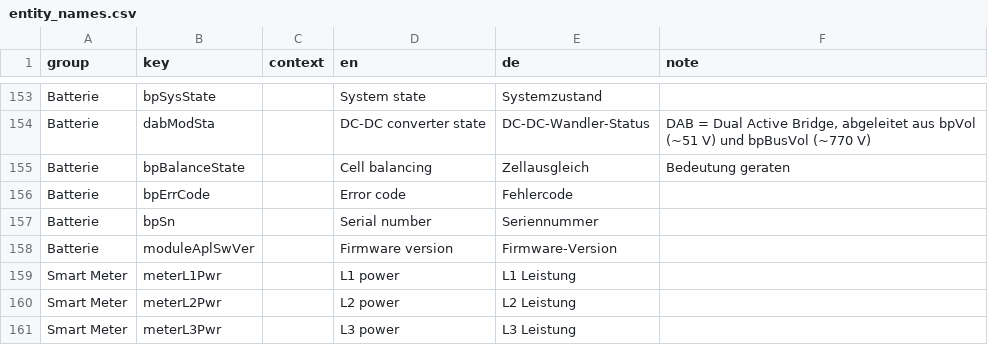
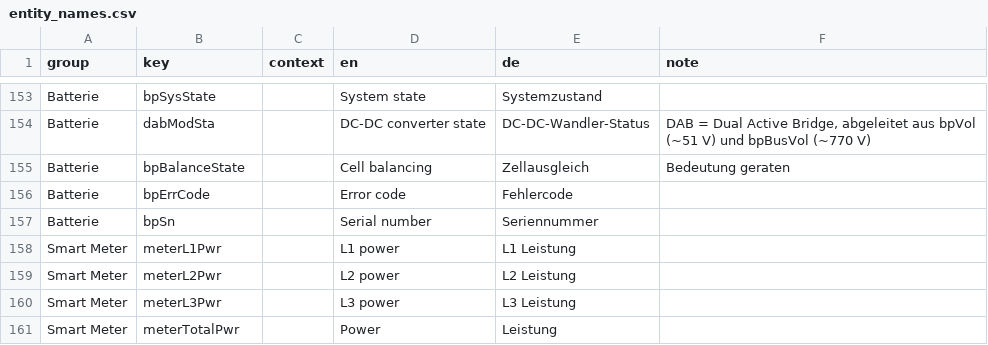
Before and after one commit to niltrip/powerocean, a CSV file: scripts/entity_names.csv, drawn as a sheet; only a part is shown, gaps mark what is left out; the shorter side is filled out with more unchanged rows; the diff names each change by its address in the sheet, - before the commit and + after, or states it on an @@ line.

```diff
--- a/scripts/entity_names.csv
+++ b/scripts/entity_names.csv
-row 158: Batterie | moduleAplSwVer |  | Firmware version | Firmware-Version
```
Also changed, not shown: 38 other files.
